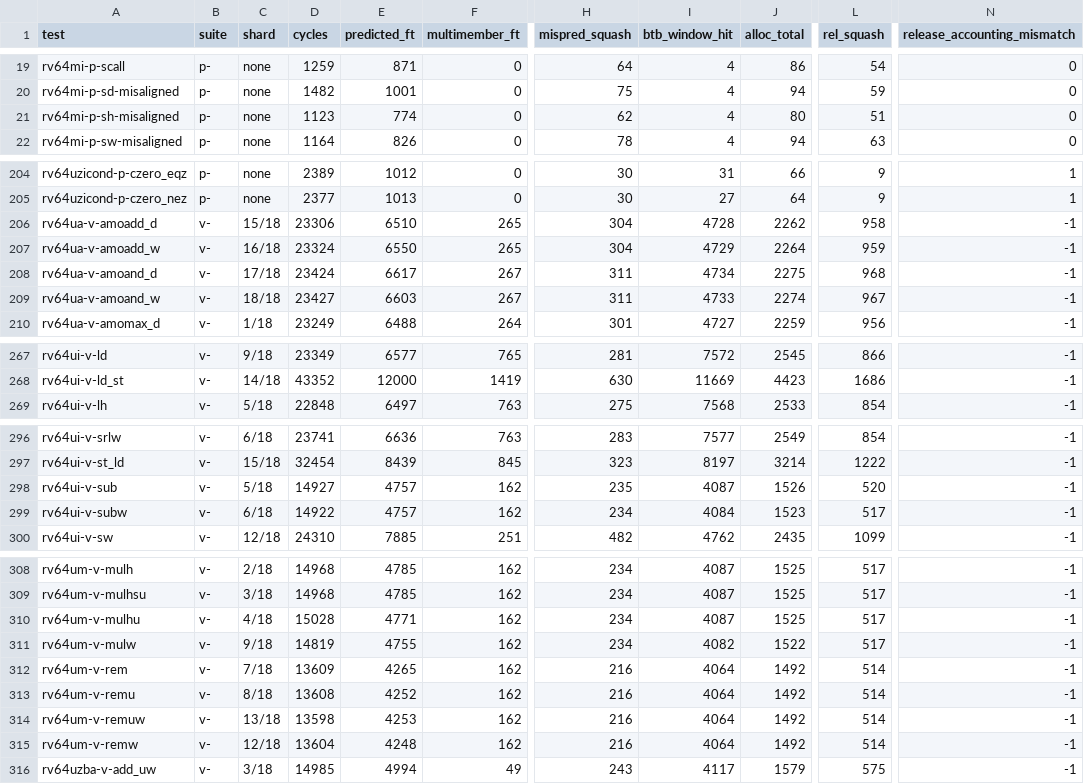
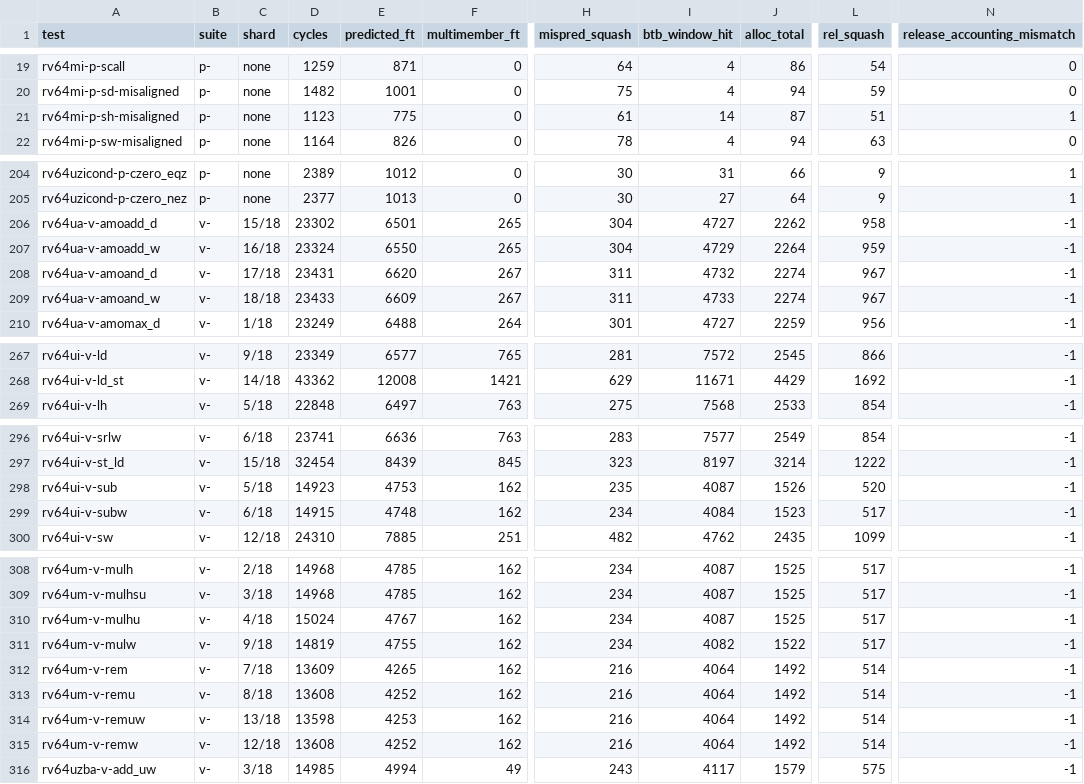
Before and after one commit to rain91508-cmd/pyo3-ci, a TSV file: reports/latest/pyo3-perf-counters.tsv, drawn as a sheet; only a part is shown, gaps mark what is left out; the diff covers the shown part only; the diff names each change by its address in the sheet, - before the commit and + after, or states it on an @@ line.

```diff
--- a/reports/latest/pyo3-perf-counters.tsv
+++ b/reports/latest/pyo3-perf-counters.tsv
-E21 (predicted_ft): 774
+E21 (predicted_ft): 775
-H21 (mispred_squash): 62
+H21 (mispred_squash): 61
-I21 (btb_window_hit): 4
+I21 (btb_window_hit): 14
-J21 (alloc_total): 80
+J21 (alloc_total): 87
-N21 (release_accounting_mismatch): 0
+N21 (release_accounting_mismatch): 1
-D206 (cycles): 23306
+D206 (cycles): 23302
-E206 (predicted_ft): 6510
+E206 (predicted_ft): 6501
-I206 (btb_window_hit): 4728
+I206 (btb_window_hit): 4727
-D208 (cycles): 23424
+D208 (cycles): 23431
-E208 (predicted_ft): 6617
+E208 (predicted_ft): 6620
-I208 (btb_window_hit): 4734
+I208 (btb_window_hit): 4732
-J208 (alloc_total): 2275
+J208 (alloc_total): 2274
-L208 (rel_squash): 968
+L208 (rel_squash): 967
-D209 (cycles): 23427
+D209 (cycles): 23433
-E209 (predicted_ft): 6603
+E209 (predicted_ft): 6609
-D268 (cycles): 43352
+D268 (cycles): 43362
-E268 (predicted_ft): 12000
+E268 (predicted_ft): 12008
-F268 (multimember_ft): 1419
+F268 (multimember_ft): 1421
-H268 (mispred_squash): 630
+H268 (mispred_squash): 629
-I268 (btb_window_hit): 11669
+I268 (btb_window_hit): 11671
-J268 (alloc_total): 4423
+J268 (alloc_total): 4429
-L268 (rel_squash): 1686
+L268 (rel_squash): 1692
-D298 (cycles): 14927
+D298 (cycles): 14923
-E298 (predicted_ft): 4757
+E298 (predicted_ft): 4753
-D299 (cycles): 14922
+D299 (cycles): 14915
-E299 (predicted_ft): 4757
+E299 (predicted_ft): 4748
-D310 (cycles): 15028
+D310 (cycles): 15024
-E310 (predicted_ft): 4771
+E310 (predicted_ft): 4767
-D315 (cycles): 13604
+D315 (cycles): 13608
-E315 (predicted_ft): 4248
+E315 (predicted_ft): 4252
```
Also changed, not shown: 72 edited cells elsewhere in this file, reports/latest/pyo3-ci-results.tsv, 2 other files.
